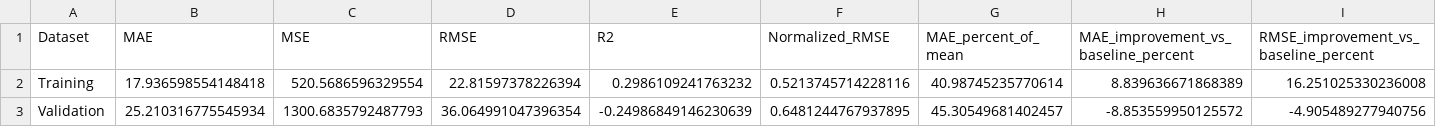
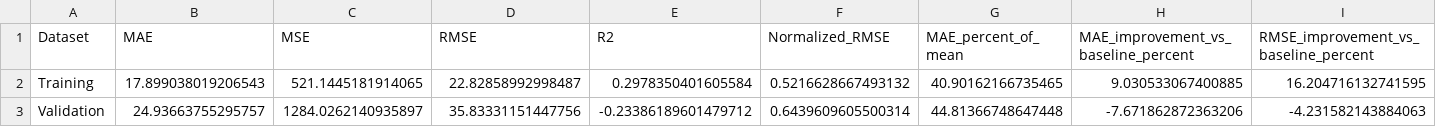
Before and after one commit to smgroves/Module-4-Cancer, a CSV file: regression_metrics_summary.csv, drawn as a sheet.

```diff
--- a/regression_metrics_summary.csv
+++ b/regression_metrics_summary.csv
@@ -1,3 +1,3 @@
 Dataset,MAE,MSE,RMSE,R2,Normalized_RMSE,MAE_percent_of_mean,MAE_improvement_vs_baseline_percent,RMSE_improvement_vs_baseline_percent
-Training,17.936598554148418,520.5686596329554,22.81597378226394,0.2986109241763232,0.5213745714228116,40.98745235770614,8.839636671868389,16.251025330236008
-Validation,25.210316775545934,1300.6835792487793,36.064991047396354,-0.24986849146230639,0.6481244767937895,45.30549681402457,-8.853559950125572,-4.905489277940756
+Training,17.899038019206543,521.1445181914065,22.82858992998487,0.2978350401605584,0.5216628667493132,40.90162166735465,9.030533067400885,16.204716132741595
+Validation,24.93663755295757,1284.0262140935897,35.83331151447756,-0.23386189601479712,0.6439609605500314,44.81366748647448,-7.671862872363206,-4.231582143884063
```
Also changed, not shown: 5 other files.
